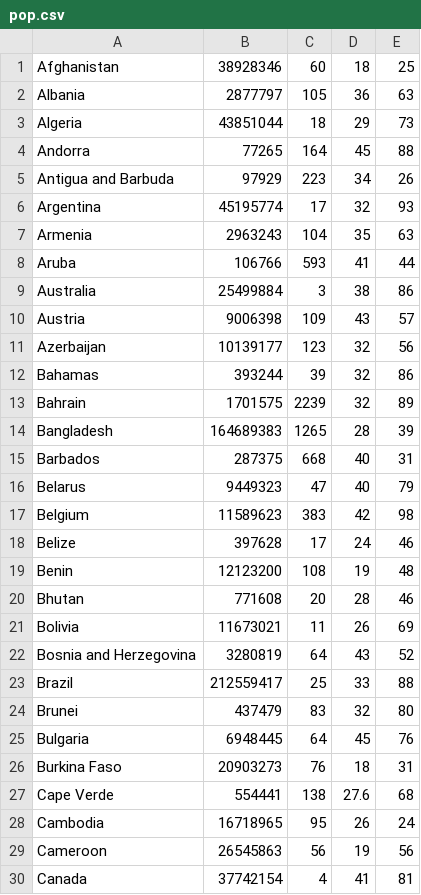
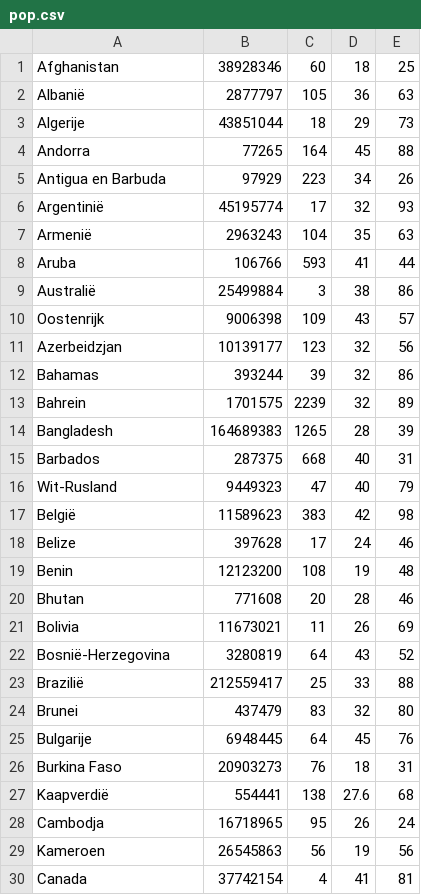
Before and after one commit to raspberrypilearning/mapping-data, a CSV file: nl-NL/code/mapping_data_carbon_data/pop.csv, drawn as a sheet; only a part is shown; the diff covers the shown part only.

Commit message:
New translations pop.csv (Dutch)

```diff
--- a/nl-NL/code/mapping_data_carbon_data/pop.csv
+++ b/nl-NL/code/mapping_data_carbon_data/pop.csv
@@ -1,18 +1,18 @@
 "Afghanistan","38928346","60","18","25"
-"Albania","2877797","105","36","63"
-"Algeria","43851044","18","29","73"
+"Albanië","2877797","105","36","63"
+"Algerije","43851044","18","29","73"
 "Andorra","77265","164","45","88"
-"Antigua and Barbuda","97929","223","34","26"
-"Argentina","45195774","17","32","93"
-"Armenia","2963243","104","35","63"
+"Antigua en Barbuda","97929","223","34","26"
+"Argentinië","45195774","17","32","93"
+"Armenië","2963243","104","35","63"
 "Aruba","106766","593","41","44"
-"Australia","25499884","3","38","86"
-"Austria","9006398","109","43","57"
-"Azerbaijan","10139177","123","32","56"
+"Australië","25499884","3","38","86"
+"Oostenrijk","9006398","109","43","57"
+"Azerbeidzjan","10139177","123","32","56"
 "Bahamas","393244","39","32","86"
-"Bahrain","1701575","2239","32","89"
+"Bahrein","1701575","2239","32","89"
 "Bangladesh","164689383","1265","28","39"
 "Barbados","287375","668","40","31"
-"Belarus","9449323","47","40","79"
-"Belgium","11589623","383","42","98"
+"Wit-Rusland","9449323","47","40","79"
+"België","11589623","383","42","98"
 "Belize","397628","17","24","46"
@@ -21,10 +21,10 @@
 "Bolivia","11673021","11","26","69"
-"Bosnia and Herzegovina","3280819","64","43","52"
-"Brazil","212559417","25","33","88"
+"Bosnië-Herzegovina","3280819","64","43","52"
+"Brazilië","212559417","25","33","88"
 "Brunei","437479","83","32","80"
-"Bulgaria","6948445","64","45","76"
+"Bulgarije","6948445","64","45","76"
 "Burkina Faso","20903273","76","18","31"
-"Cape Verde","554441","138","27.6","68"
-"Cambodia","16718965","95","26","24"
-"Cameroon","26545863","56","19","56"
+"Kaapverdië","554441","138","27.6","68"
+"Cambodja","16718965","95","26","24"
+"Kameroen","26545863","56","19","56"
 "Canada","37742154","4","41","81"
```
Also changed, not shown: 80 edited cells elsewhere in this file.
